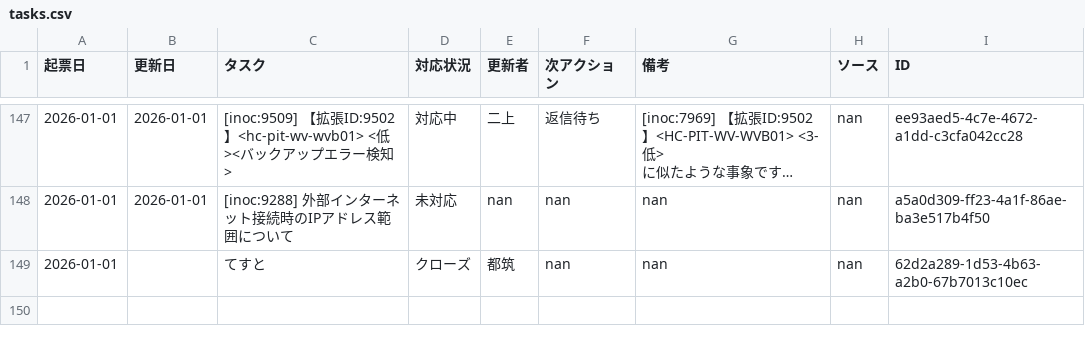
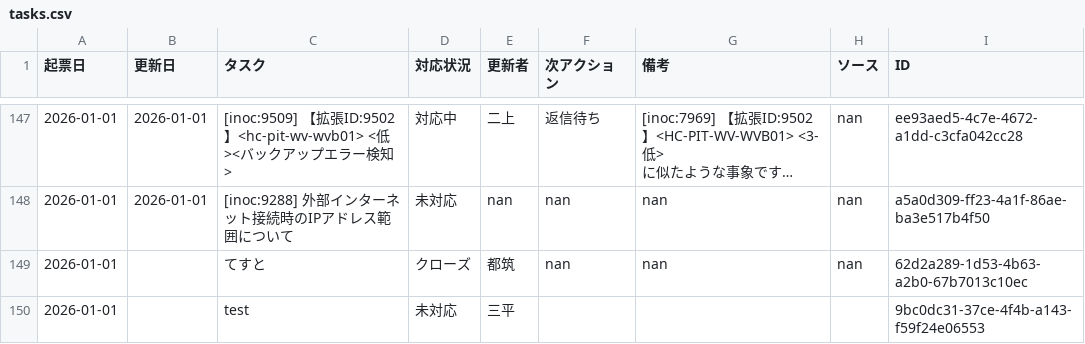
Before and after one commit to weakest4me/taskboard-streamlit, a CSV file: tasks.csv, drawn as a sheet; only a part is shown, gaps mark what is left out; long unchanged cells end in …; the diff names each change by its address in the sheet, - before the commit and + after, or states it on an @@ line.

Commit message:
Add: test tasks.csv from Streamlit app (2026-01-01 17:24:38 JST)

```diff
--- a/tasks.csv
+++ b/tasks.csv
+row 150: 2026-01-01 |  | test | 未対応 | 三平 |  |  |  | 9bc0dc31-37ce-4f4b-a143-f59f24e06553
```
